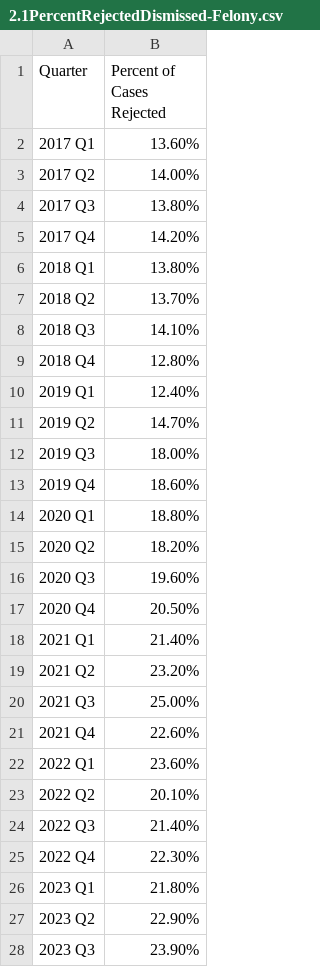
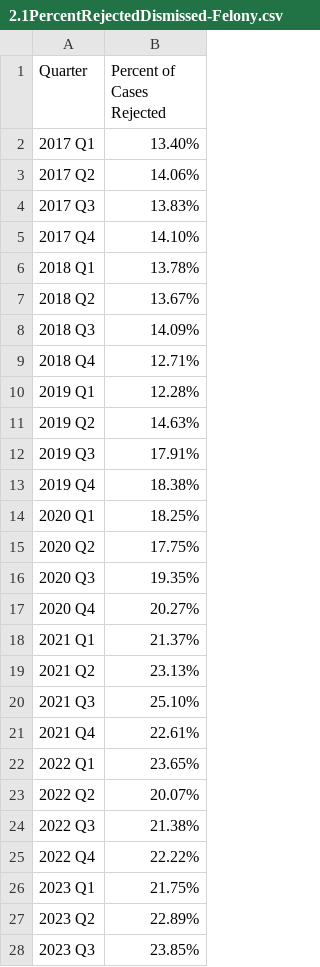
Before and after one commit to dstemenluc/CCJ.SantaClara, a CSV file: 2.1PercentRejectedDismissed-Felony.csv, drawn as a sheet; only a part is shown; the diff covers the shown part only.

Commit message:
Update 2.1PercentRejectedDismissed-Felony.csv

```diff
--- a/2.1PercentRejectedDismissed-Felony.csv
+++ b/2.1PercentRejectedDismissed-Felony.csv
@@ -1,28 +1,28 @@
 Quarter,Percent of Cases Rejected
-2017 Q1,13.60%
-2017 Q2,14.00%
-2017 Q3,13.80%
-2017 Q4,14.20%
-2018 Q1,13.80%
-2018 Q2,13.70%
-2018 Q3,14.10%
-2018 Q4,12.80%
-2019 Q1,12.40%
-2019 Q2,14.70%
-2019 Q3,18.00%
-2019 Q4,18.60%
-2020 Q1,18.80%
-2020 Q2,18.20%
-2020 Q3,19.60%
-2020 Q4,20.50%
-2021 Q1,21.40%
-2021 Q2,23.20%
-2021 Q3,25.00%
-2021 Q4,22.60%
-2022 Q1,23.60%
-2022 Q2,20.10%
-2022 Q3,21.40%
-2022 Q4,22.30%
-2023 Q1,21.80%
-2023 Q2,22.90%
-2023 Q3,23.90%
+2017 Q1,13.40%
+2017 Q2,14.06%
+2017 Q3,13.83%
+2017 Q4,14.10%
+2018 Q1,13.78%
+2018 Q2,13.67%
+2018 Q3,14.09%
+2018 Q4,12.71%
+2019 Q1,12.28%
+2019 Q2,14.63%
+2019 Q3,17.91%
+2019 Q4,18.38%
+2020 Q1,18.25%
+2020 Q2,17.75%
+2020 Q3,19.35%
+2020 Q4,20.27%
+2021 Q1,21.37%
+2021 Q2,23.13%
+2021 Q3,25.10%
+2021 Q4,22.61%
+2022 Q1,23.65%
+2022 Q2,20.07%
+2022 Q3,21.38%
+2022 Q4,22.22%
+2023 Q1,21.75%
+2023 Q2,22.89%
+2023 Q3,23.85%
```
Also changed, not shown: 5 added rows and 4 edited cells elsewhere in this file.
